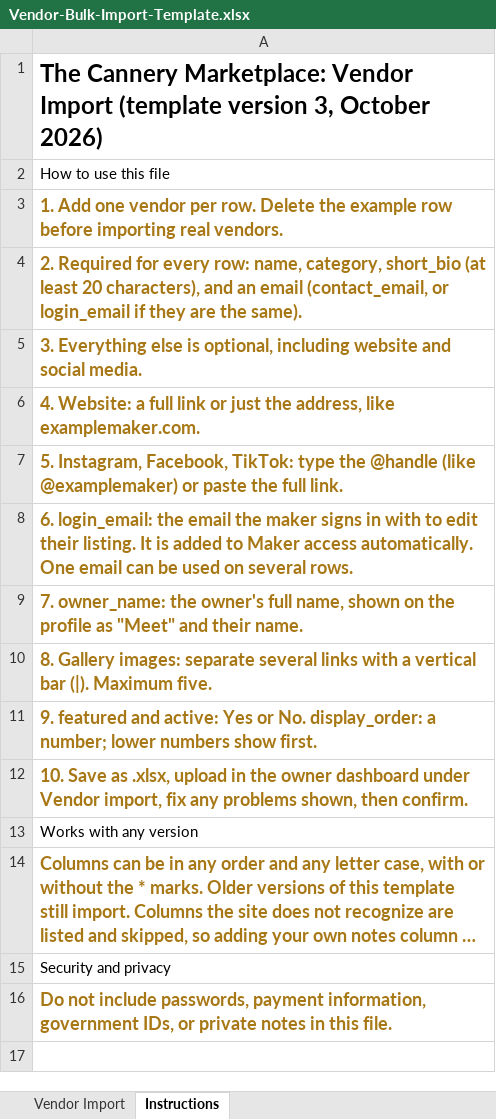
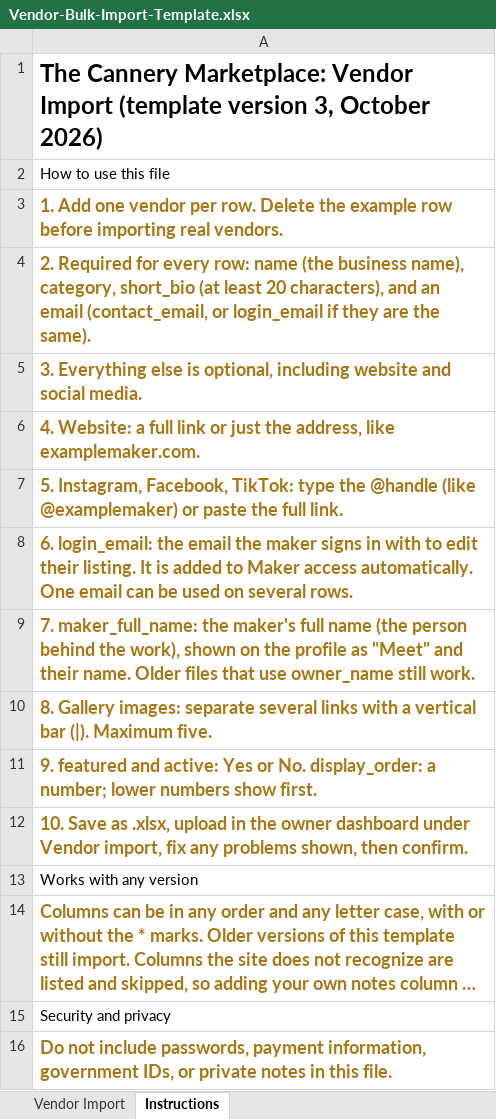
Before and after one commit to gimartinb/cannery-marketplace, an Excel workbook: client/public/downloads/Vendor-Bulk-Import-Template.xlsx, sheet Instructions, drawn as a sheet; long unchanged cells end in …; values as stored, in another font and other column widths than the file's, no borders; the diff names each change by its address in the sheet, - before the commit and + after, or states it on an @@ line.

```diff
--- a/client/public/downloads/Vendor-Bulk-Import-Template.xlsx (sheet Instructions)
+++ b/client/public/downloads/Vendor-Bulk-Import-Template.xlsx (sheet Instructions)
-A4: …every row: name, category, short_bio…
+A4: …every row: name (the business name), category, short_bio…
-A9: 7. owner_name: the owner's full name, shown on the profile as "Meet" and their name.
+A9: 7. maker_full_name: the maker's full name (the person behind the work), shown on the profile as "Meet" and their name. Older files that use owner_name still work.
```
Also changed, not shown: sheet Vendor Import, 8 other files.
